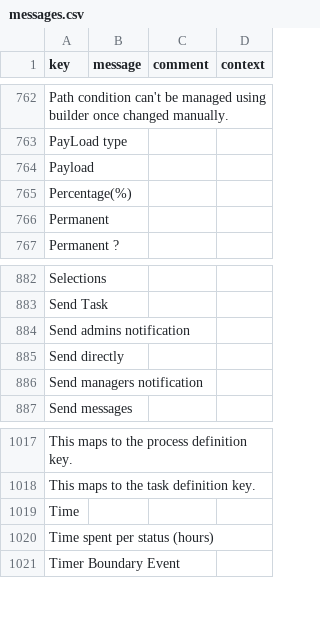
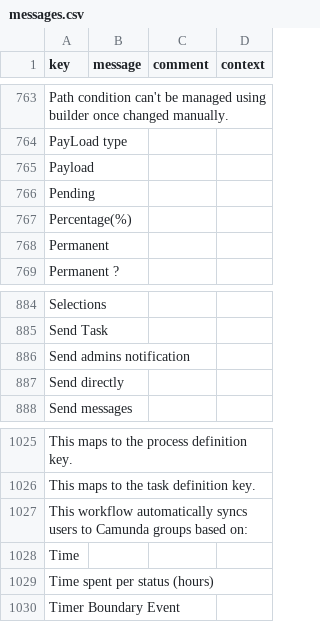
Before and after one commit to axelor/axelor-studio, a CSV file: src/main/resources/i18n/messages.csv, drawn as a sheet; only a part is shown, gaps mark what is left out; removed rows and columns are numbered as before the commit, all else as after; the diff covers the shown part only; the diff names each change by its address in the sheet, - before the commit and + after, or states it on an @@ line.

```diff
--- a/src/main/resources/i18n/messages.csv
+++ b/src/main/resources/i18n/messages.csv
+row 766: Pending
-row 886: Send managers notification
+row 1027: This workflow automatically syncs users to Camunda groups based on:
```
Also changed, not shown: 12 added rows and 1 removed row elsewhere in this file, src/main/resources/i18n/messages_en.csv, src/main/resources/i18n/messages_fr.csv, 33 other files.
